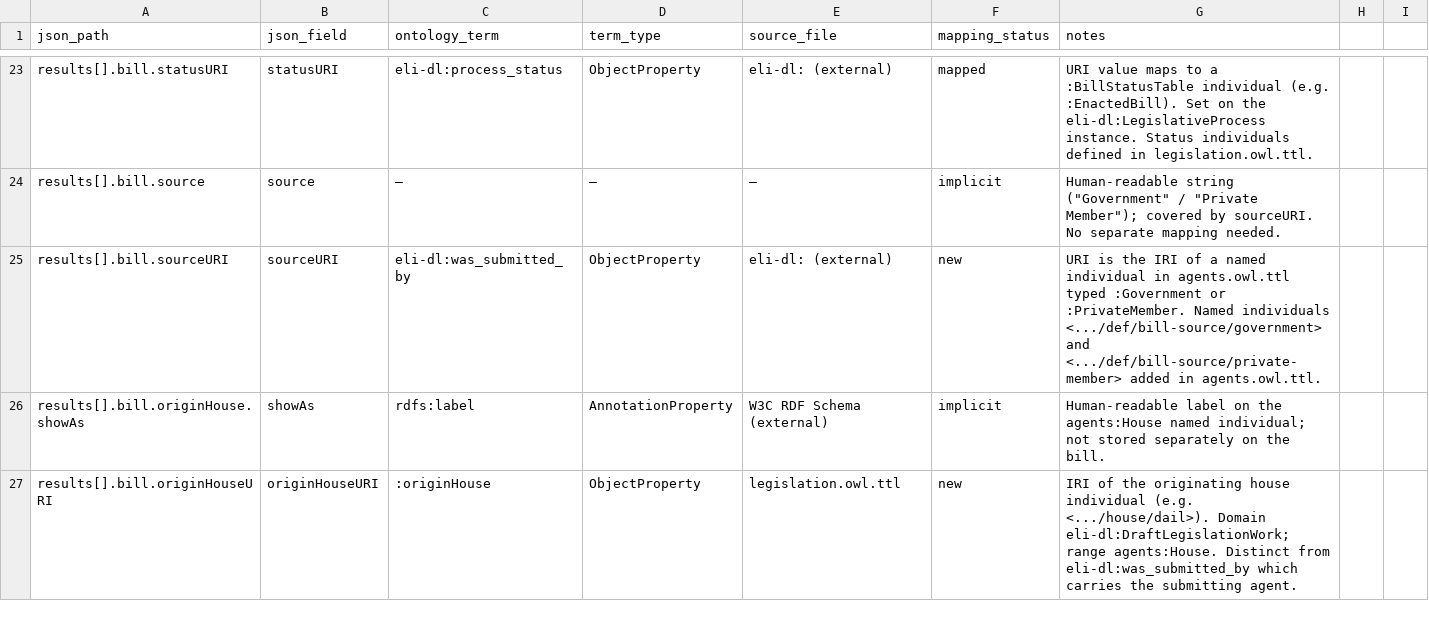
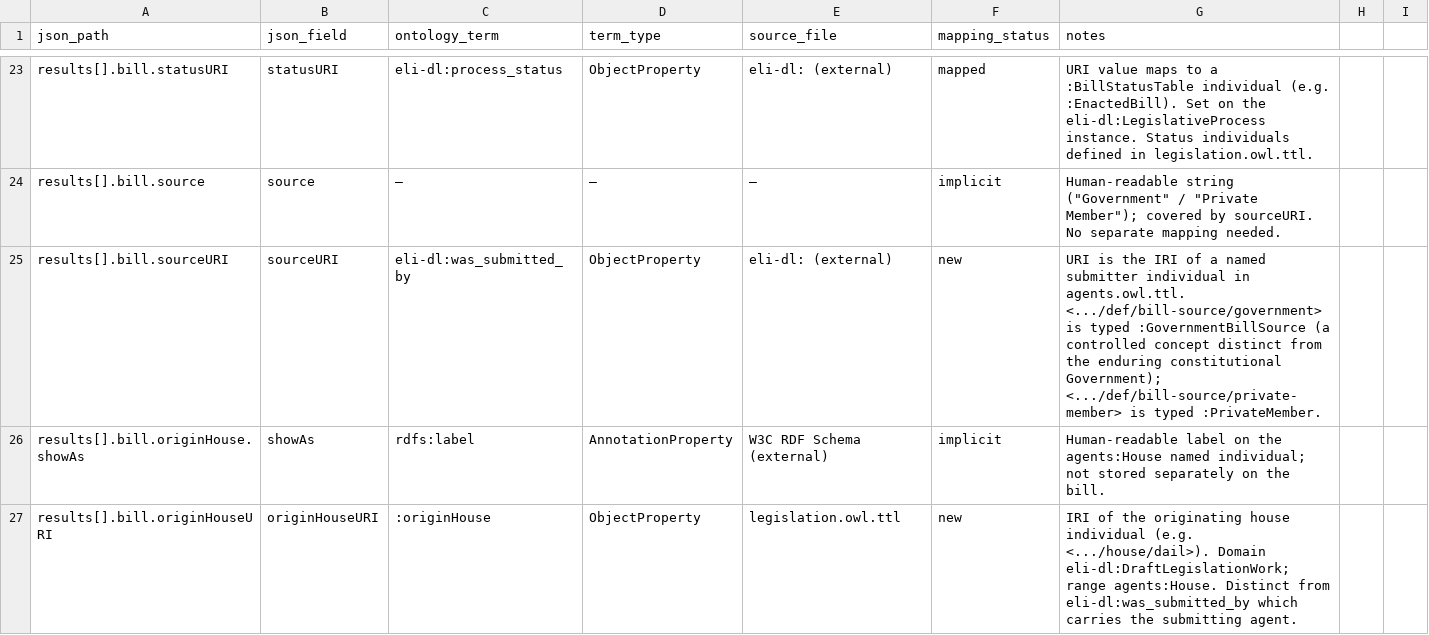
Before and after one commit to stephenrigney/OireachtasOntology, a CSV file: mappings/bill_mapping.csv, drawn as a sheet; only a part is shown, gaps mark what is left out.

Commit message:
ontology: establish institutional identity model

```diff
--- a/mappings/bill_mapping.csv
+++ b/mappings/bill_mapping.csv
@@ -24,3 +24,3 @@ results[].bill.statusURI,statusURI,eli-dl:process_status,ObjectProperty,eli-dl:
 results[].bill.source,source,—,—,—,implicit,Human-readable string ("Government" / "Private Member"); covered by sourceURI. No separate mapping needed.
-results[].bill.sourceURI,sourceURI,eli-dl:was_submitted_by,ObjectProperty,eli-dl: (external),new,URI is the IRI of a named individual in agents.owl.ttl typed :Government or :PrivateMember. Named individuals <.../def/bill-source/government> and <.../def/bill-source/private-member> added in agents.owl.ttl.
+results[].bill.sourceURI,sourceURI,eli-dl:was_submitted_by,ObjectProperty,eli-dl: (external),new,URI is the IRI of a named submitter individual in agents.owl.ttl. <.../def/bill-source/government> is typed :GovernmentBillSource (a controlled concept distinct from the enduring constitutional Government); <.../def/bill-source/private-member> is typed :PrivateMember.
 results[].bill.originHouse.showAs,showAs,rdfs:label,AnnotationProperty,W3C RDF Schema (external),implicit,Human-readable label on the agents:House named individual; not stored separately on the bill.
```
Also changed, not shown: 13 other files.
